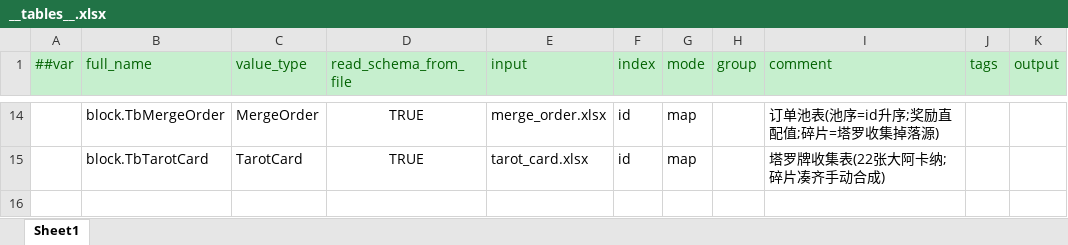
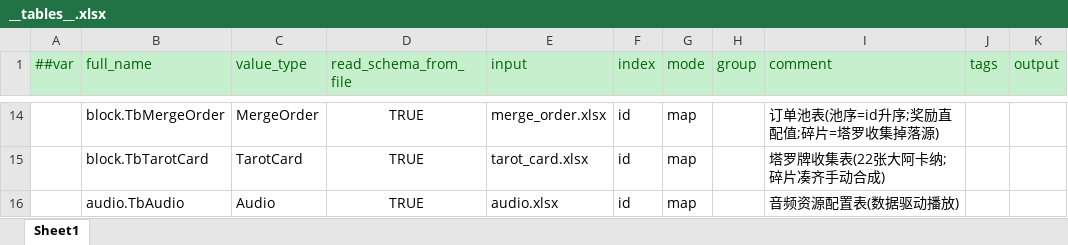
Before and after one commit to zhoupeng921101/TEngine_zp, an Excel workbook: Configs/GameConfig/Datas/__tables__.xlsx, sheet Sheet1, drawn as a sheet; only a part is shown, gaps mark what is left out; values as stored, in another font and other column widths than the file's, no borders; the diff names each change by its address in the sheet, - before the commit and + after, or states it on an @@ line.

```diff
--- a/Configs/GameConfig/Datas/__tables__.xlsx (sheet Sheet1)
+++ b/Configs/GameConfig/Datas/__tables__.xlsx (sheet Sheet1)
+row 16:  | audio.TbAudio | Audio | TRUE | audio.xlsx | id | map |  | 音频资源配置表(数据驱动播放)
```
Also changed, not shown: Configs/GameConfig/Datas/__enums__.xlsx, Configs/GameConfig/Datas/global.xlsx, 20 other files.
